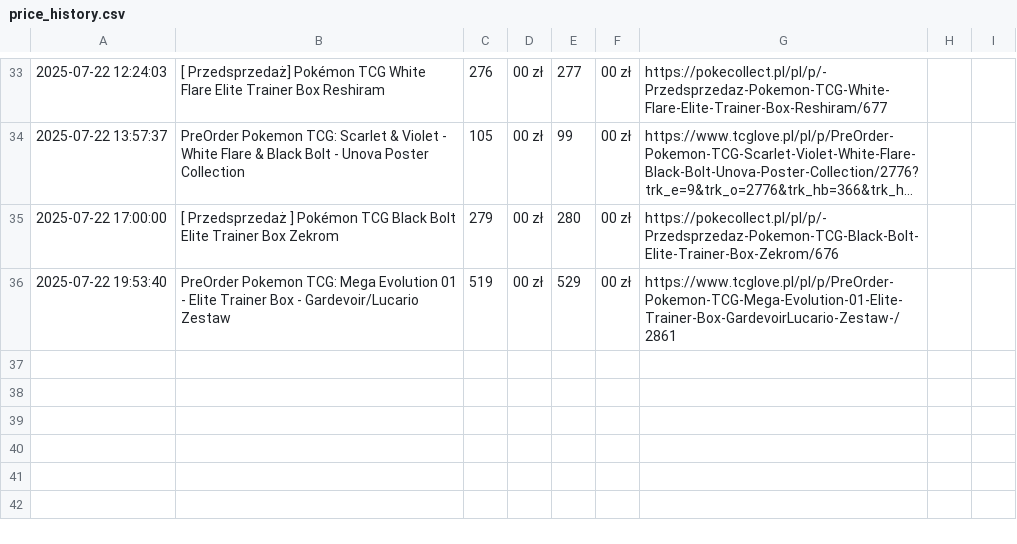
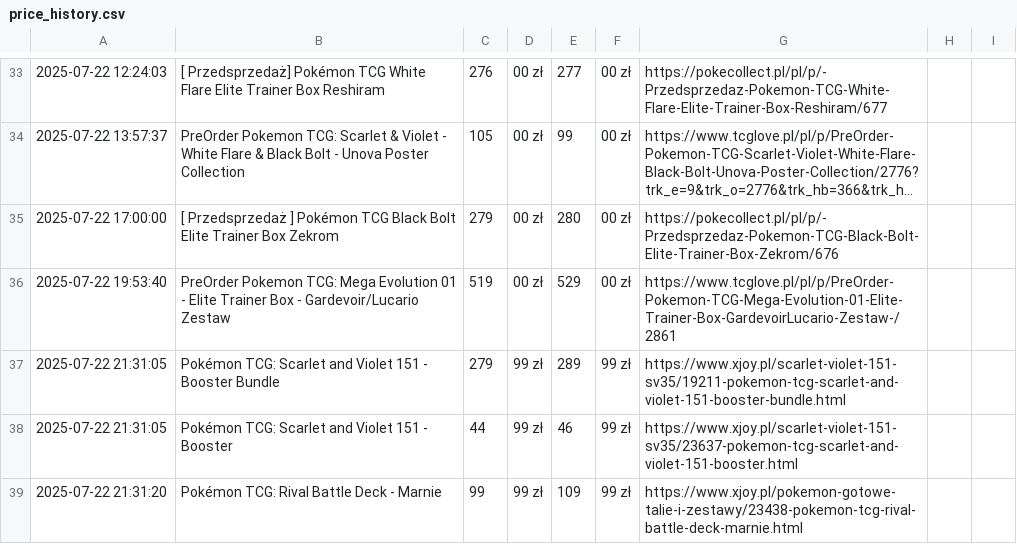
Before and after one commit to henio123/sadfgv, a CSV file: price_history.csv, drawn as a sheet; only a part is shown, gaps mark what is left out; long unchanged cells end in ….

```diff
--- a/price_history.csv
+++ b/price_history.csv
@@ -36 +36,4 @@
 2025-07-22 19:53:40,PreOrder Pokemon TCG: Mega Evolution 01 - Elite Trainer Box - Gardevoir/Lucario Zestaw,519,00 zł,529,00 zł,https://www.tcglove.pl/pl/p/PreOrder-Pokemon-TCG-Mega-Evolution-01-Elite-Trainer-Box-GardevoirLucario-Zestaw-/2861
+2025-07-22 21:31:05,Pokémon TCG: Scarlet and Violet 151 - Booster Bundle,279,99 zł,289,99 zł,https://www.xjoy.pl/scarlet-violet-151-sv35/19211-pokemon-tcg-scarlet-and-violet-151-booster-bundle.html
+2025-07-22 21:31:05,Pokémon TCG: Scarlet and Violet 151 - Booster,44,99 zł,46,99 zł,https://www.xjoy.pl/scarlet-violet-151-sv35/23637-pokemon-tcg-scarlet-and-violet-151-booster.html
+2025-07-22 21:31:20,Pokémon TCG: Rival Battle Deck - Marnie,99,99 zł,109,99 zł,https://www.xjoy.pl/pokemon-gotowe-talie-i-zestawy/23438-pokemon-tcg-rival-battle-deck-marnie.html
```
Also changed, not shown: 1 other file.
